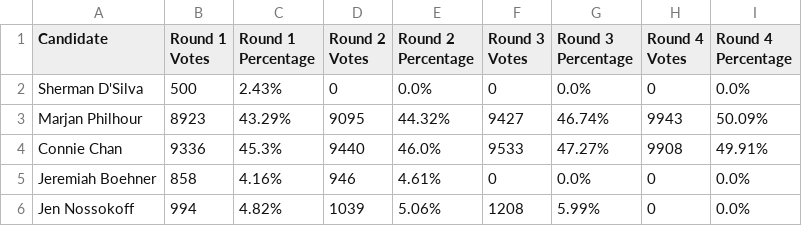
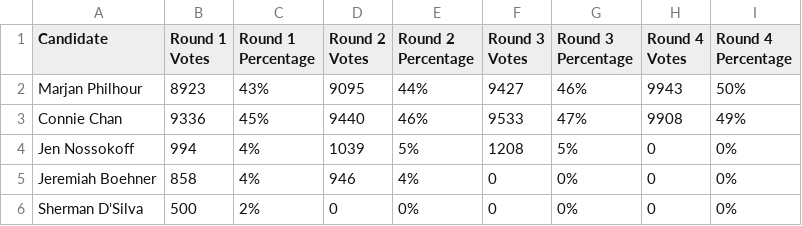
Before and after one commit to MissionLocal/2024-election, a CSV file: docs/d1-rcv-update/data.csv, drawn as a sheet.

Commit message:
Update data.csv

```diff
--- a/docs/d1-rcv-update/data.csv
+++ b/docs/d1-rcv-update/data.csv
@@ -1,6 +1,6 @@
 Candidate,Round 1 Votes,Round 1 Percentage,Round 2 Votes,Round 2 Percentage,Round 3 Votes,Round 3 Percentage,Round 4 Votes,Round 4 Percentage
-Sherman D'Silva,500,2.43%,0,0.0%,0,0.0%,0,0.0%
-Marjan Philhour,8923,43.29%,9095,44.32%,9427,46.74%,9943,50.09%
-Connie Chan,9336,45.3%,9440,46.0%,9533,47.27%,9908,49.91%
-Jeremiah Boehner,858,4.16%,946,4.61%,0,0.0%,0,0.0%
-Jen Nossokoff,994,4.82%,1039,5.06%,1208,5.99%,0,0.0%
+Marjan Philhour,8923,43%,9095,44%,9427,46%,9943,50%
+Connie Chan,9336,45%,9440,46%,9533,47%,9908,49%
+Jen Nossokoff,994,4%,1039,5%,1208,5%,0,0%
+Jeremiah Boehner,858,4%,946,4%,0,0%,0,0%
+Sherman D'Silva,500,2%,0,0%,0,0%,0,0%
```
